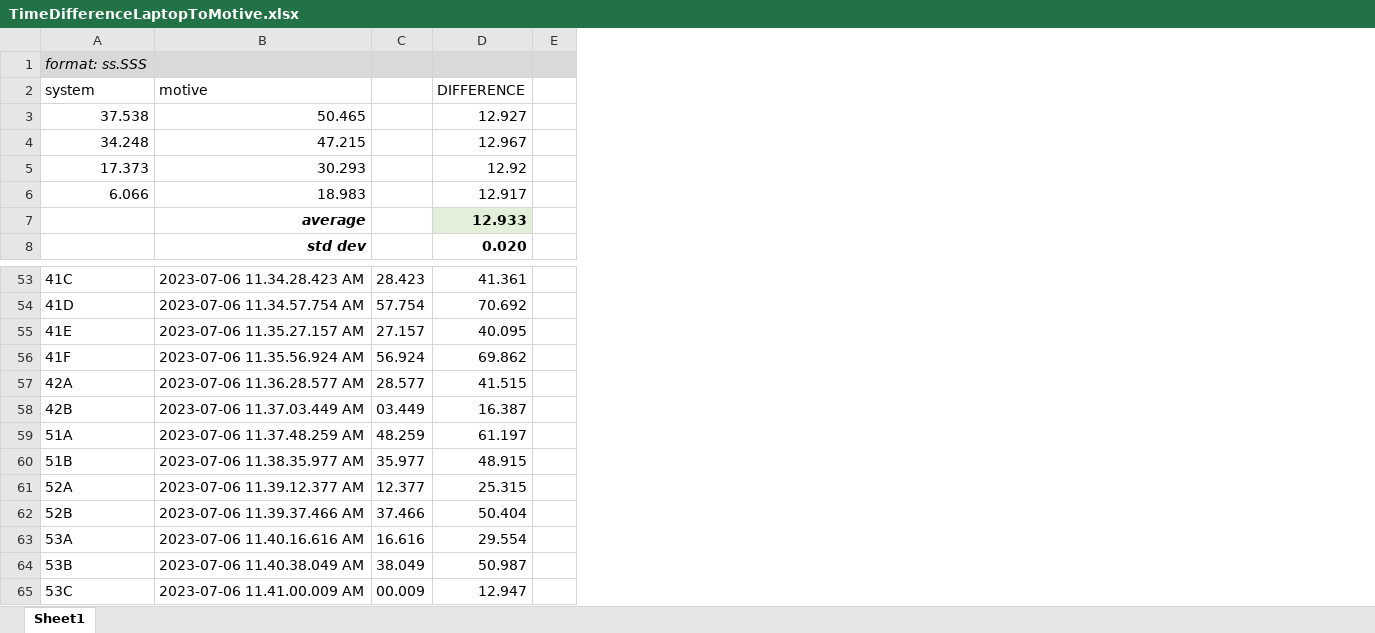
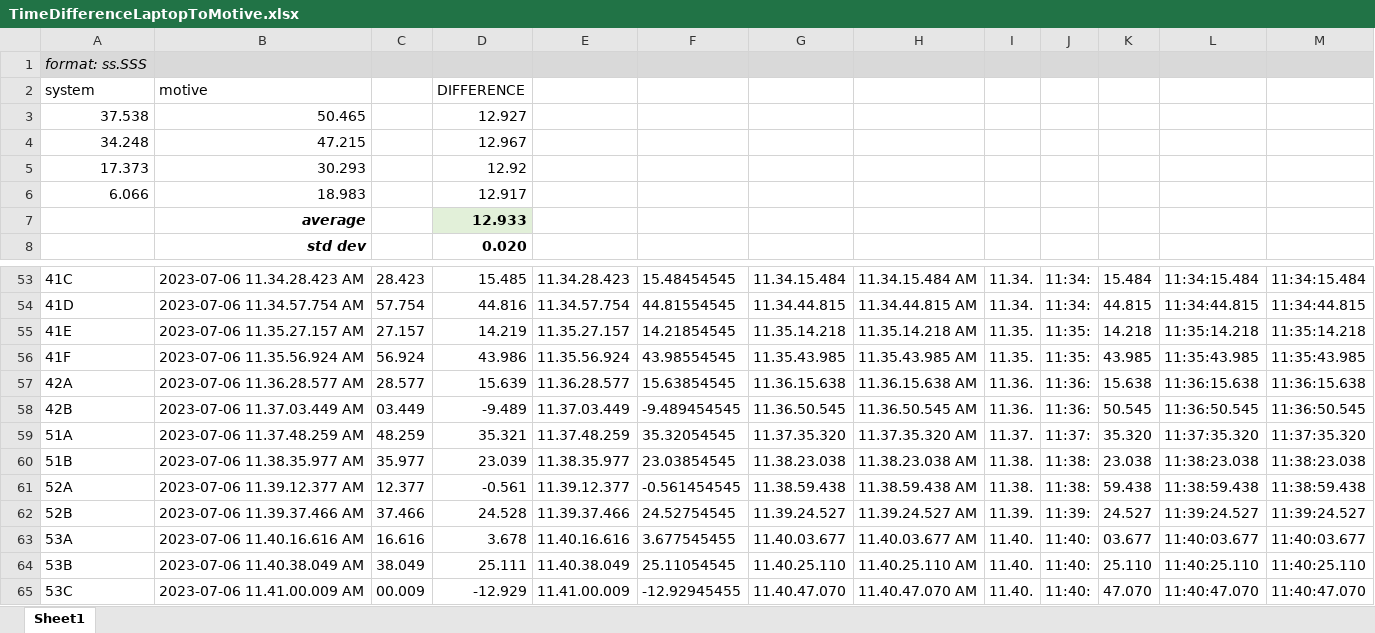
Before and after one commit to courtzc/SmartBaton, an Excel workbook: TimeDifferenceLaptopToMotive.xlsx, sheet Sheet1, drawn as a sheet; only a part is shown, gaps mark what is left out; values as stored, in another font and other column widths than the file's, no borders; removed rows and columns are numbered as before the commit, all else as after; the diff covers the shown part only; the diff names each change by its address in the sheet, - before the commit and + after, or states it on an @@ line.

Commit message:
cut all datasets to be same length as eachother. motive data saved with relative and absolute time stamp columns

```diff
--- a/TimeDifferenceLaptopToMotive.xlsx (sheet Sheet1)
+++ b/TimeDifferenceLaptopToMotive.xlsx (sheet Sheet1)
-column E, empty
+column E, rows 53-65: 11.34.28.423 | 11.34.57.754 | 11.35.27.157 | 11.35.56.924 | 11.36.28.577 | 11.37.03.449 | 11.37.48.259 | 11.38.35.977 | 11.39.12.377 | 11.39.37.466 | 11.40.16.616 | 11.40.38.049 | 11.41.00.009
+column F, rows 53-65: 15.48454545 | 44.81554545 | 14.21854545 | 43.98554545 | 15.63854545 | -9.489454545 | 35.32054545 | 23.03854545 | -0.561454545 | 24.52754545 | 3.677545455 | 25.11054545 | -12.92945455
+column G, rows 53-65: 11.34.15.484 | 11.34.44.815 | 11.35.14.218 | 11.35.43.985 | 11.36.15.638 | 11.36.50.545 | 11.37.35.320 | 11.38.23.038 | 11.38.59.438 | 11.39.24.527 | 11.40.03.677 | 11.40.25.110 | 11.40.47.070
+column H, rows 53-65: 11.34.15.484 AM | 11.34.44.815 AM | 11.35.14.218 AM | 11.35.43.985 AM | 11.36.15.638 AM | 11.36.50.545 AM | 11.37.35.320 AM | 11.38.23.038 AM | 11.38.59.438 AM | 11.39.24.527 AM | 11.40.03.677 AM | 11.40.25.110 AM | 11.40.47.070 AM
+column I, rows 53-65: 11.34. | 11.34. | 11.35. | 11.35. | 11.36. | 11.36. | 11.37. | 11.38. | 11.38. | 11.39. | 11.40. | 11.40. | 11.40.
+column J, rows 53-65: 11:34: | 11:34: | 11:35: | 11:35: | 11:36: | 11:36: | 11:37: | 11:38: | 11:38: | 11:39: | 11:40: | 11:40: | 11:40:
+column K, rows 53-65: 15.484 | 44.815 | 14.218 | 43.985 | 15.638 | 50.545 | 35.320 | 23.038 | 59.438 | 24.527 | 03.677 | 25.110 | 47.070
+column L, rows 53-65: 11:34:15.484 | 11:34:44.815 | 11:35:14.218 | 11:35:43.985 | 11:36:15.638 | 11:36:50.545 | 11:37:35.320 | 11:38:23.038 | 11:38:59.438 | 11:39:24.527 | 11:40:03.677 | 11:40:25.110 | 11:40:47.070
+column M, rows 53-65: 11:34:15.484 | 11:34:44.815 | 11:35:14.218 | 11:35:43.985 | 11:36:15.638 | 11:36:50.545 | 11:37:35.320 | 11:38:23.038 | 11:38:59.438 | 11:39:24.527 | 11:40:03.677 | 11:40:25.110 | 11:40:47.070
-D53: 41.361
+D53: 15.485
-D54: 70.692
+D54: 44.816
-D55: 40.095
+D55: 14.219
-D56: 69.862
+D56: 43.986
-D57: 41.515
+D57: 15.639
-D58: 16.387
+D58: -9.489
-D59: 61.197
+D59: 35.321
-D60: 48.915
+D60: 23.039
-D61: 25.315
+D61: -0.561
-D62: 50.404
+D62: 24.528
-D63: 29.554
+D63: 3.678
-D64: 50.987
+D64: 25.111
-D65: 12.947
+D65: -12.929
```
Also changed, not shown: 28 edited cells elsewhere in this sheet, 54 other files.
